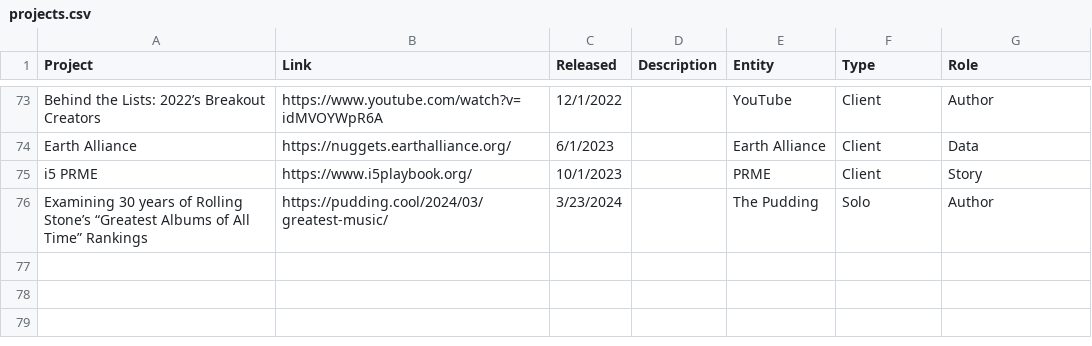
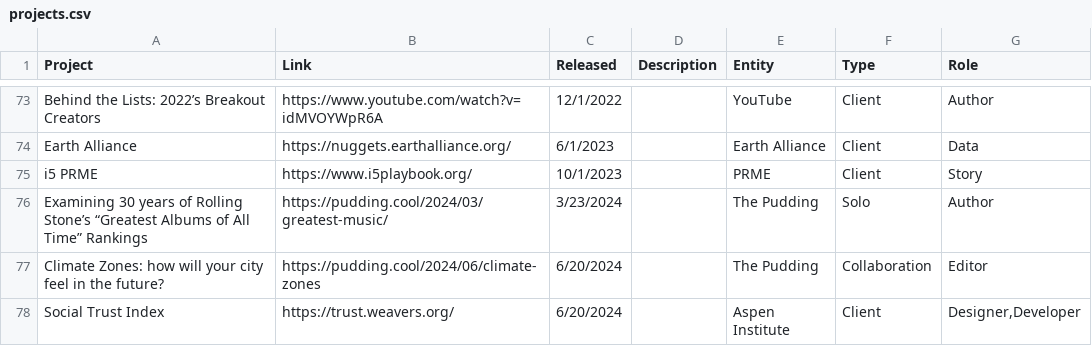
Before and after one commit to matthewfdaniels/home, a CSV file: src/data/projects.csv, drawn as a sheet; only a part is shown, gaps mark what is left out.

```diff
--- a/src/data/projects.csv
+++ b/src/data/projects.csv
@@ -76 +76,3 @@ i5 PRME,https://www.i5playbook.org/,10/1/2023,,PRME,Client,Story
 Examining 30 years of Rolling Stone’s “Greatest Albums of All Time” Rankings,https://pudding.cool/2024/03/greatest-music/,3/23/2024,,The Pudding,Solo,Author
+Climate Zones: how will your city feel in the future?,https://pudding.cool/2024/06/climate-zones,6/20/2024,,The Pudding,Collaboration,Editor
+Social Trust Index,https://trust.weavers.org/,6/20/2024,,Aspen Institute,Client,"Designer,Developer"
```
Also changed, not shown: src/data/awards.csv, src/data/clients.csv, 19 other files.
